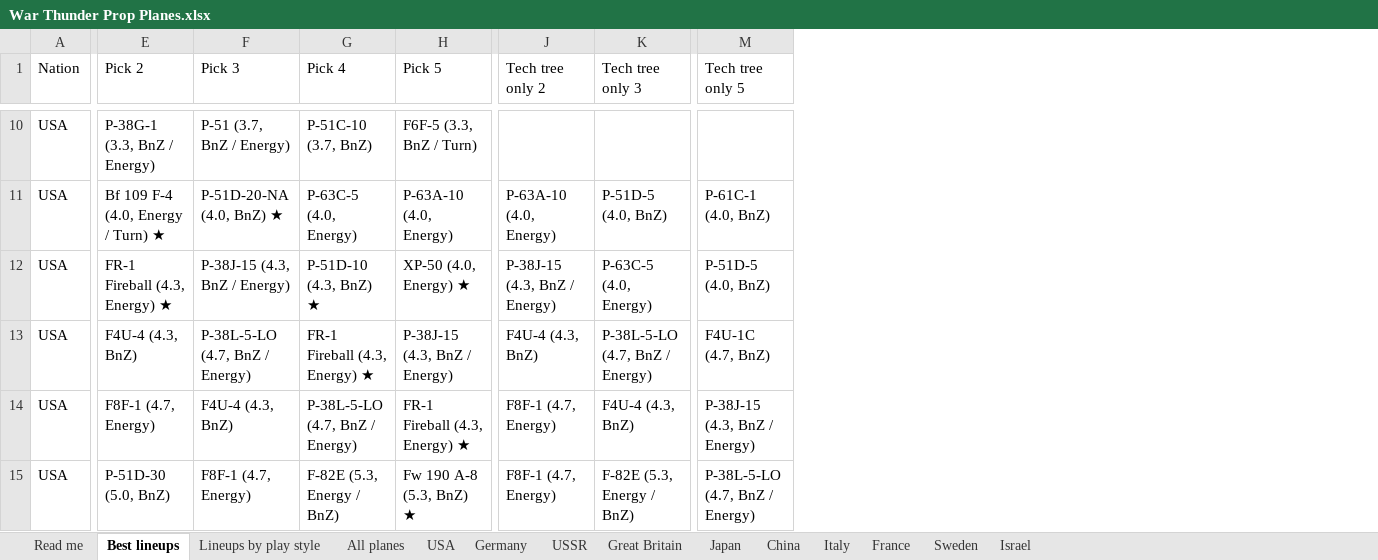
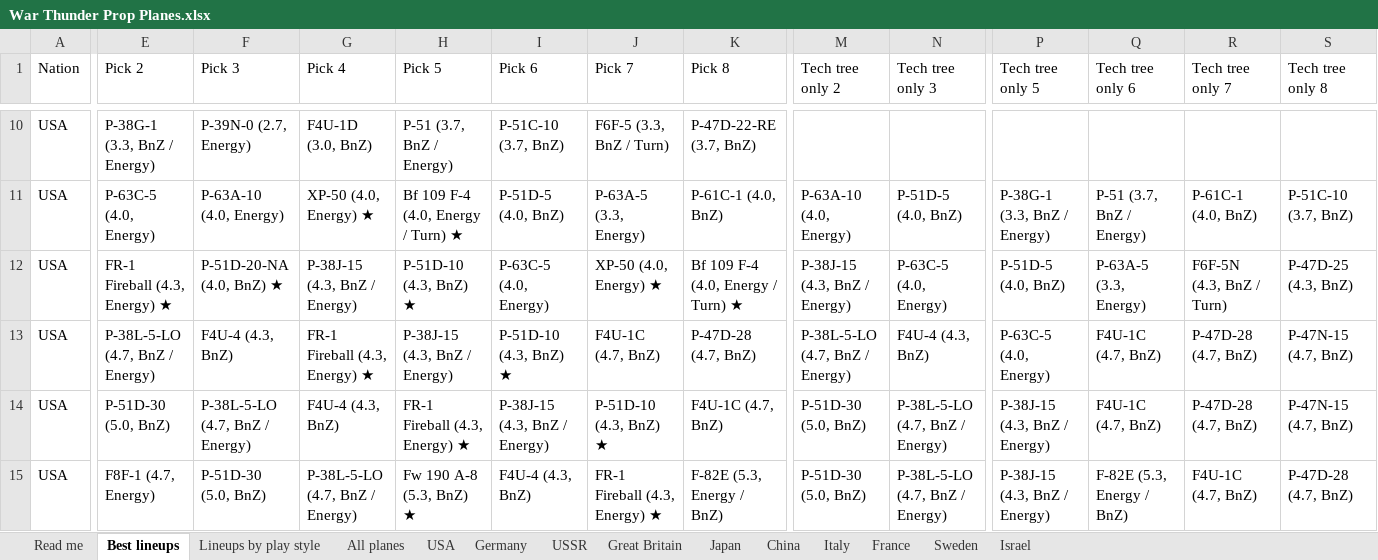
Before and after one commit to allentj14/prop-hangar, an Excel workbook: data/War Thunder Prop Planes.xlsx, sheet Best lineups, drawn as a sheet; only a part is shown, gaps mark what is left out; values as stored, in another font and other column widths than the file's, no cell formats; addresses are those after the commit; the diff covers the shown part only; the diff names each change by its address in the sheet, - before the commit and + after, or states it on an @@ line.

```diff
--- a/data/War Thunder Prop Planes.xlsx (sheet Best lineups)
+++ b/data/War Thunder Prop Planes.xlsx (sheet Best lineups)
+column I (Pick 6), rows 10-15: P-51C-10 (3.7, BnZ) | P-51D-5 (4.0, BnZ) | P-63C-5 (4.0, Energy) | P-51D-10 (4.3, BnZ) ★ | P-38J-15 (4.3, BnZ / Energy) | F4U-4 (4.3, BnZ)
+column J (Pick 7), rows 10-15: F6F-5 (3.3, BnZ / Turn) | P-63A-5 (3.3, Energy) | XP-50 (4.0, Energy) ★ | F4U-1C (4.7, BnZ) | P-51D-10 (4.3, BnZ) ★ | FR-1 Fireball (4.3, Energy) ★
+column K (Pick 8), rows 10-15: P-47D-22-RE (3.7, BnZ) | P-61C-1 (4.0, BnZ) | Bf 109 F-4 (4.0, Energy / Turn) ★ | P-47D-28 (4.7, BnZ) | F4U-1C (4.7, BnZ) | F-82E (5.3, Energy / BnZ)
+column Q (Tech tree only 6), rows 11-15: P-51 (3.7, BnZ / Energy) | P-63A-5 (3.3, Energy) | F4U-1C (4.7, BnZ) | F4U-1C (4.7, BnZ) | F-82E (5.3, Energy / BnZ)
+column R (Tech tree only 7), rows 11-15: P-61C-1 (4.0, BnZ) | F6F-5N (4.3, BnZ / Turn) | P-47D-28 (4.7, BnZ) | P-47D-28 (4.7, BnZ) | F4U-1C (4.7, BnZ)
+column S (Tech tree only 8), rows 11-15: P-51C-10 (3.7, BnZ) | P-47D-25 (4.3, BnZ) | P-47N-15 (4.7, BnZ) | P-47N-15 (4.7, BnZ) | P-47D-28 (4.7, BnZ)
-F10 (Pick 3): P-51 (3.7, BnZ / Energy)
+F10 (Pick 3): P-39N-0 (2.7, Energy)
-G10 (Pick 4): P-51C-10 (3.7, BnZ)
+G10 (Pick 4): F4U-1D (3.0, BnZ)
-H10 (Pick 5): F6F-5 (3.3, BnZ / Turn)
+H10 (Pick 5): P-51 (3.7, BnZ / Energy)
-E11 (Pick 2): Bf 109 F-4 (4.0, Energy / Turn) ★
+E11 (Pick 2): P-63C-5 (4.0, Energy)
-F11 (Pick 3): P-51D-20-NA (4.0, BnZ) ★
+F11 (Pick 3): P-63A-10 (4.0, Energy)
-G11 (Pick 4): P-63C-5 (4.0, Energy)
+G11 (Pick 4): XP-50 (4.0, Energy) ★
-H11 (Pick 5): P-63A-10 (4.0, Energy)
+H11 (Pick 5): Bf 109 F-4 (4.0, Energy / Turn) ★
-P11 (Tech tree only 5): P-61C-1 (4.0, BnZ)
+P11 (Tech tree only 5): P-38G-1 (3.3, BnZ / Energy)
-F12 (Pick 3): P-38J-15 (4.3, BnZ / Energy)
+F12 (Pick 3): P-51D-20-NA (4.0, BnZ) ★
-G12 (Pick 4): P-51D-10 (4.3, BnZ) ★
+G12 (Pick 4): P-38J-15 (4.3, BnZ / Energy)
-H12 (Pick 5): XP-50 (4.0, Energy) ★
+H12 (Pick 5): P-51D-10 (4.3, BnZ) ★
-E13 (Pick 2): F4U-4 (4.3, BnZ)
+E13 (Pick 2): P-38L-5-LO (4.7, BnZ / Energy)
-F13 (Pick 3): P-38L-5-LO (4.7, BnZ / Energy)
+F13 (Pick 3): F4U-4 (4.3, BnZ)
-M13 (Tech tree only 2): F4U-4 (4.3, BnZ)
+M13 (Tech tree only 2): P-38L-5-LO (4.7, BnZ / Energy)
-N13 (Tech tree only 3): P-38L-5-LO (4.7, BnZ / Energy)
+N13 (Tech tree only 3): F4U-4 (4.3, BnZ)
-P13 (Tech tree only 5): F4U-1C (4.7, BnZ)
+P13 (Tech tree only 5): P-63C-5 (4.0, Energy)
-E14 (Pick 2): F8F-1 (4.7, Energy)
+E14 (Pick 2): P-51D-30 (5.0, BnZ)
-F14 (Pick 3): F4U-4 (4.3, BnZ)
+F14 (Pick 3): P-38L-5-LO (4.7, BnZ / Energy)
-G14 (Pick 4): P-38L-5-LO (4.7, BnZ / Energy)
+G14 (Pick 4): F4U-4 (4.3, BnZ)
-M14:M15 (Tech tree only 2): F8F-1 (4.7, Energy)
+M14:M15 (Tech tree only 2): P-51D-30 (5.0, BnZ)
-N14 (Tech tree only 3): F4U-4 (4.3, BnZ)
+N14 (Tech tree only 3): P-38L-5-LO (4.7, BnZ / Energy)
-E15 (Pick 2): P-51D-30 (5.0, BnZ)
+E15 (Pick 2): F8F-1 (4.7, Energy)
-F15 (Pick 3): F8F-1 (4.7, Energy)
+F15 (Pick 3): P-51D-30 (5.0, BnZ)
-G15 (Pick 4): F-82E (5.3, Energy / BnZ)
+G15 (Pick 4): P-38L-5-LO (4.7, BnZ / Energy)
-N15 (Tech tree only 3): F-82E (5.3, Energy / BnZ)
+N15 (Tech tree only 3): P-38L-5-LO (4.7, BnZ / Energy)
-P15 (Tech tree only 5): P-38L-5-LO (4.7, BnZ / Energy)
+P15 (Tech tree only 5): P-38J-15 (4.3, BnZ / Energy)
```
Also changed, not shown: 1534 edited cells elsewhere in this sheet, sheet Lineups by play style, sheet Read me, cell formats, 5 other files.
